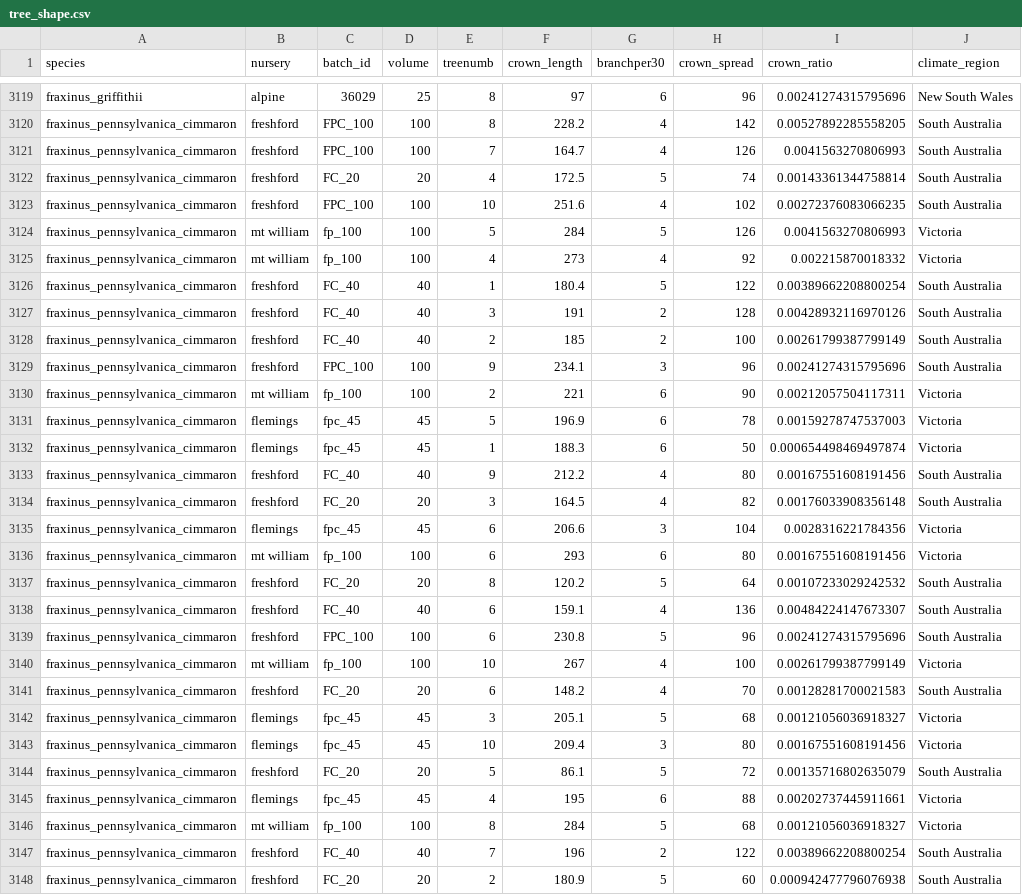
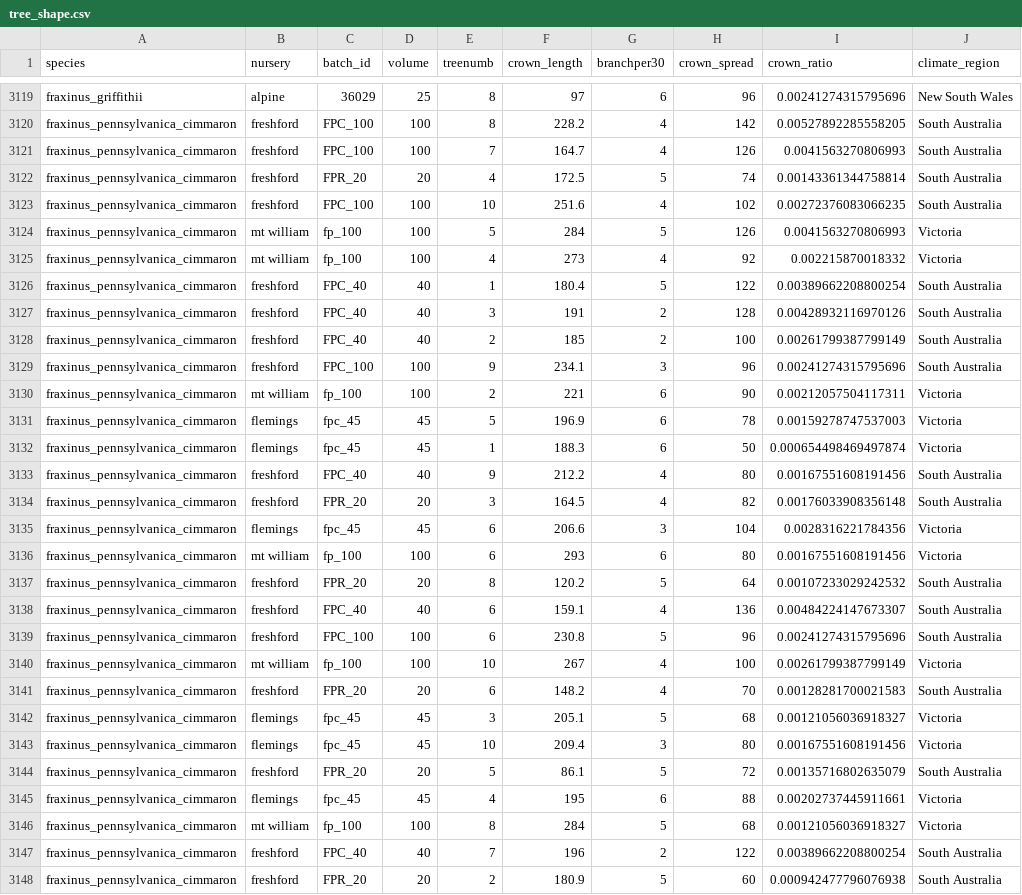
Before and after one commit to CourtneyCampany/woodstock, a CSV file: data/tree_shape.csv, drawn as a sheet; only a part is shown, gaps mark what is left out; the diff covers the shown part only; the diff names each change by its address in the sheet, - before the commit and + after, or states it on an @@ line.

```diff
--- a/data/tree_shape.csv
+++ b/data/tree_shape.csv
-C3122 (batch_id): FC_20
+C3122 (batch_id): FPR_20
-C3126:C3128 (batch_id): FC_40
+C3126:C3128 (batch_id): FPC_40
-C3133 (batch_id): FC_40
+C3133 (batch_id): FPC_40
-C3134 (batch_id): FC_20
+C3134 (batch_id): FPR_20
-C3137 (batch_id): FC_20
+C3137 (batch_id): FPR_20
-C3138 (batch_id): FC_40
+C3138 (batch_id): FPC_40
-C3141 (batch_id): FC_20
+C3141 (batch_id): FPR_20
-C3144 (batch_id): FC_20
+C3144 (batch_id): FPR_20
-C3147 (batch_id): FC_40
+C3147 (batch_id): FPC_40
-C3148 (batch_id): FC_20
+C3148 (batch_id): FPR_20
```
Also changed, not shown: 146 edited cells elsewhere in this file, data/si_means_climate.csv, 12 other files.
